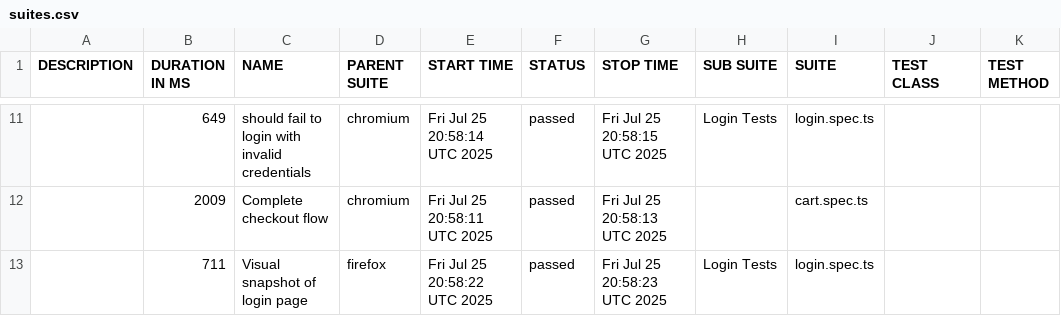
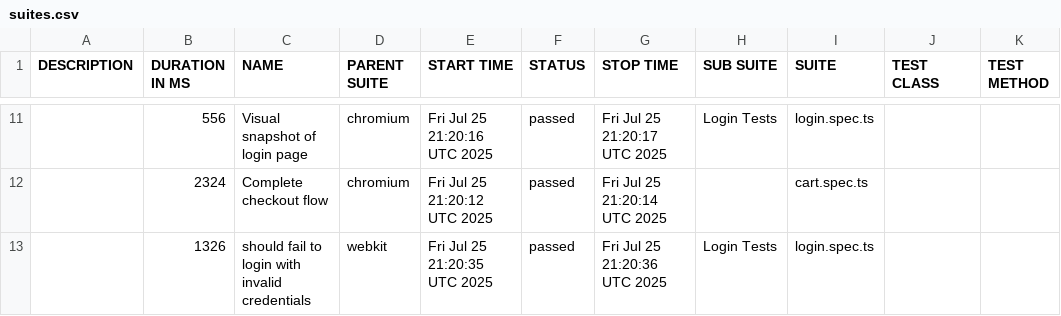
Before and after one commit to jimihunter2002/playwright-template, a CSV file: data/suites.csv, drawn as a sheet; only a part is shown, gaps mark what is left out; the diff covers the shown part only.

```diff
--- a/data/suites.csv
+++ b/data/suites.csv
@@ -11,3 +11,3 @@
-"","649","should fail to login with invalid credentials","chromium","Fri Jul 25 20:58:14 UTC 2025","passed","Fri Jul 25 20:58:15 UTC 2025","Login Tests","login.spec.ts","",""
-"","2009","Complete checkout flow","chromium","Fri Jul 25 20:58:11 UTC 2025","passed","Fri Jul 25 20:58:13 UTC 2025","","cart.spec.ts","",""
-"","711","Visual snapshot of login page","firefox","Fri Jul 25 20:58:22 UTC 2025","passed","Fri Jul 25 20:58:23 UTC 2025","Login Tests","login.spec.ts","",""
+"","556","Visual snapshot of login page","chromium","Fri Jul 25 21:20:16 UTC 2025","passed","Fri Jul 25 21:20:17 UTC 2025","Login Tests","login.spec.ts","",""
+"","2324","Complete checkout flow","chromium","Fri Jul 25 21:20:12 UTC 2025","passed","Fri Jul 25 21:20:14 UTC 2025","","cart.spec.ts","",""
+"","1326","should fail to login with invalid credentials","webkit","Fri Jul 25 21:20:35 UTC 2025","passed","Fri Jul 25 21:20:36 UTC 2025","Login Tests","login.spec.ts","",""
```
Also changed, not shown: 1 added row, 1 removed row and 32 edited cells elsewhere in this file, 38 other files.
